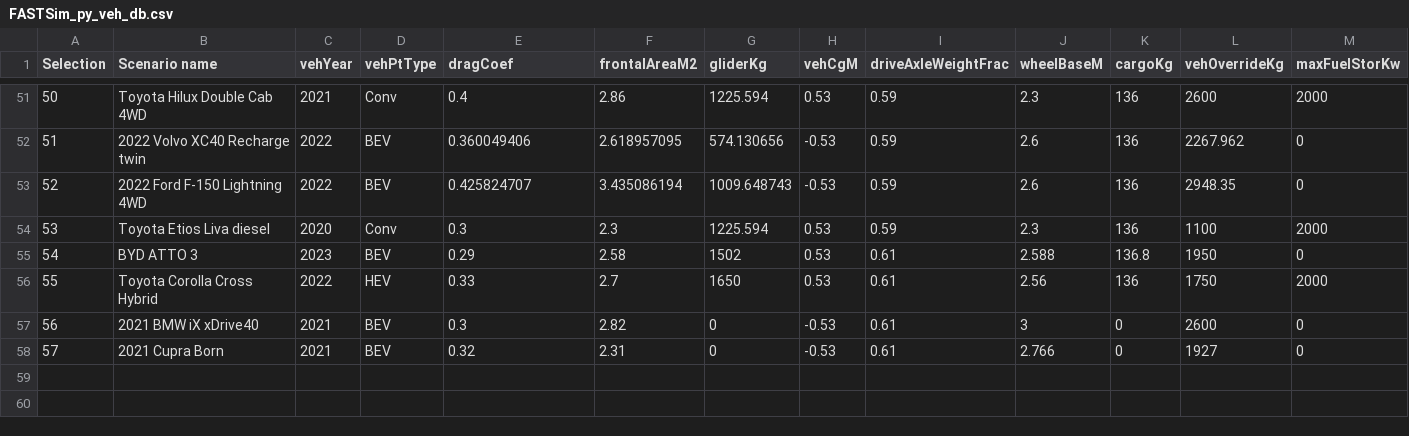
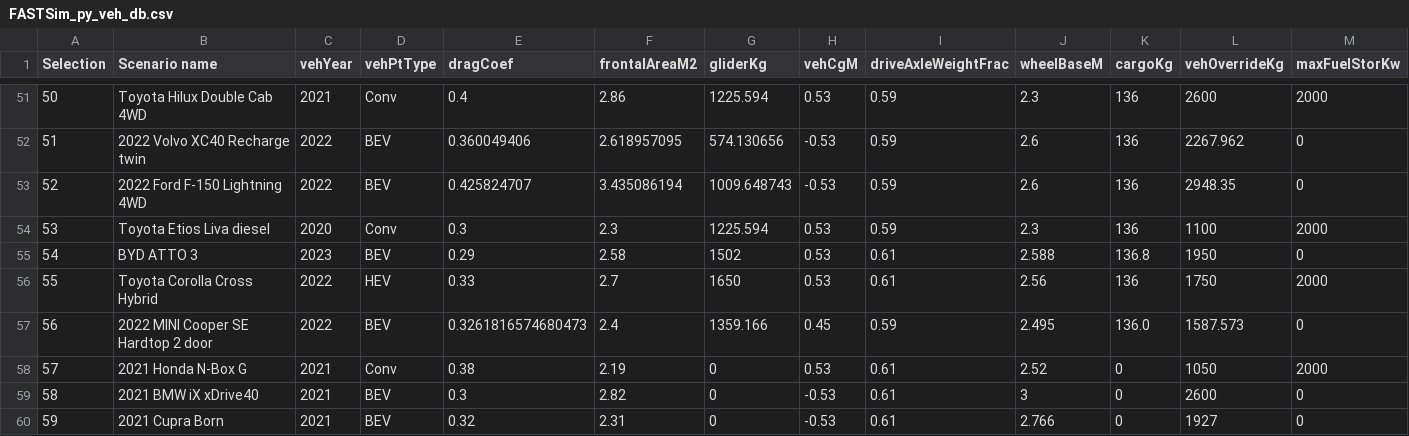
Before and after one commit to NREL/fastsim, a CSV file: fastsim/resources/FASTSim_py_veh_db.csv, drawn as a sheet; only a part is shown, gaps mark what is left out; addresses are those after the commit; rows hold the shown columns only; the diff names each change by its address in the sheet, - before the commit and + after, or states it on an @@ line.

Commit message:
merge nbox and mini models

```diff
--- a/fastsim/resources/FASTSim_py_veh_db.csv
+++ b/fastsim/resources/FASTSim_py_veh_db.csv
+row 57: 56 | 2022 MINI Cooper SE Hardtop 2 door | 2022 | BEV | 0.3261816574680473 | 2.4 | 1359.166 | 0.45 | 0.59 | 2.495 | 136.0 | 1587.573 | 0
+row 58: 57 | 2021 Honda N-Box G | 2021 | Conv | 0.38 | 2.19 | 0 | 0.53 | 0.61 | 2.52 | 0 | 1050 | 2000
@@ column A (Selection) renumbered from row 59 down @@
```
